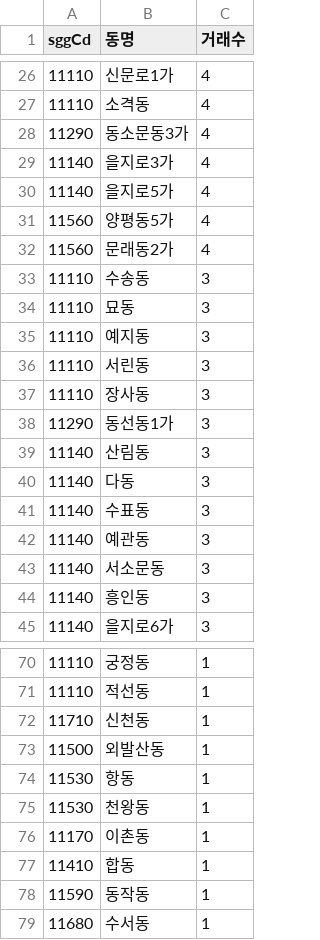
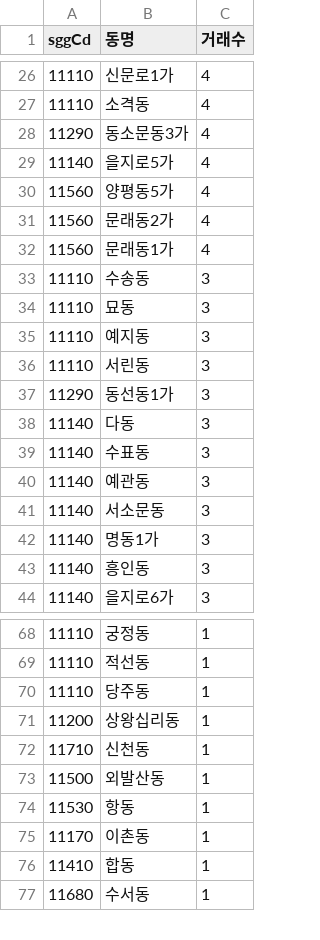
Before and after one commit to jcrkorea11-cyber/rtms-data, a CSV file: data/bldg_unmapped_dongs.csv, drawn as a sheet; only a part is shown, gaps mark what is left out; removed rows and columns are numbered as before the commit, all else as after; the diff covers the shown part only; the diff names each change by its address in the sheet, - before the commit and + after, or states it on an @@ line.

```diff
--- a/data/bldg_unmapped_dongs.csv
+++ b/data/bldg_unmapped_dongs.csv
-row 29: 11140 | 을지로3가 | 4
+row 32: 11560 | 문래동1가 | 4
-row 37: 11110 | 장사동 | 3
-row 39: 11140 | 산림동 | 3
+row 42: 11140 | 명동1가 | 3
+row 70: 11110 | 당주동 | 1
+row 71: 11200 | 상왕십리동 | 1
-row 75: 11530 | 천왕동 | 1
-row 78: 11590 | 동작동 | 1
```
Also changed, not shown: 9 added rows, 10 removed rows and 1 edited cell elsewhere in this file, 10 other files.
